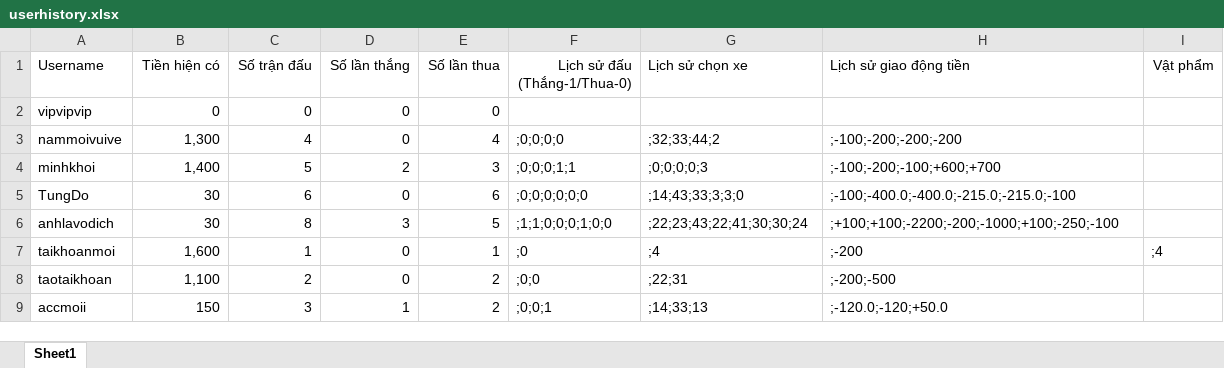
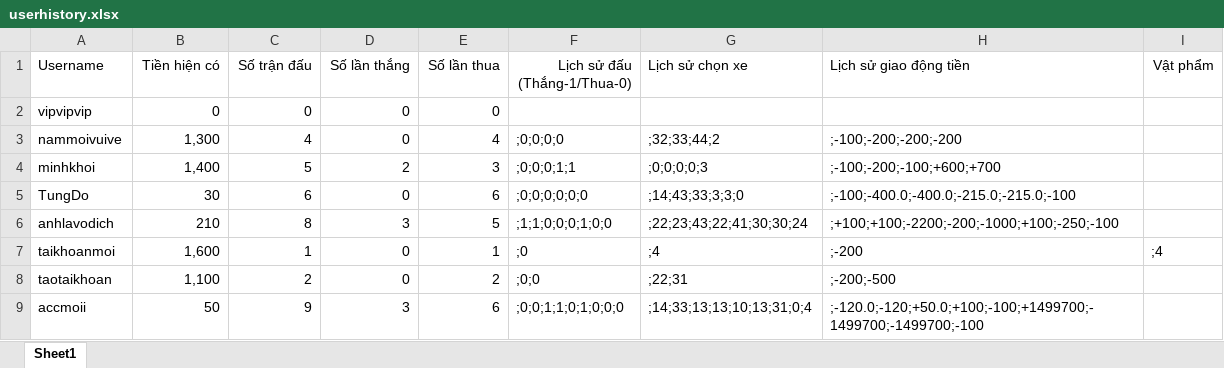
Before and after one commit to phnguynmkhoi/game, an Excel workbook: data/userhistory.xlsx, sheet Sheet1, drawn as a sheet; values as stored, in another font and other column widths than the file's, no borders; the diff names each change by its address in the sheet, - before the commit and + after, or states it on an @@ line.

Commit message:
fix bug lịch sử

```diff
--- a/data/userhistory.xlsx (sheet Sheet1)
+++ b/data/userhistory.xlsx (sheet Sheet1)
-B6 (Tiền hiện có): 30
+B6 (Tiền hiện có): 210
-B9 (Tiền hiện có): 150
+B9 (Tiền hiện có): 50
-C9 (Số trận đấu): 3
+C9 (Số trận đấu): 9
-D9 (Số lần thắng): 1
+D9 (Số lần thắng): 3
-E9 (Số lần thua): 2
+E9 (Số lần thua): 6
-F9 (Lịch sử đấu (Thắng-1/Thua-0)): ;0;0;1
+F9 (Lịch sử đấu (Thắng-1/Thua-0)): ;0;0;1;1;0;1;0;0;0
-G9 (Lịch sử chọn xe): ;14;33;13
+G9 (Lịch sử chọn xe): ;14;33;13;13;10;13;31;0;4
-H9 (Lịch sử giao động tiền): ;-120.0;-120;+50.0
+H9 (Lịch sử giao động tiền): ;-120.0;-120;+50.0;+100;-100;+1499700;-1499700;-1499700;-100
```
Also changed, not shown: 8 other files.
